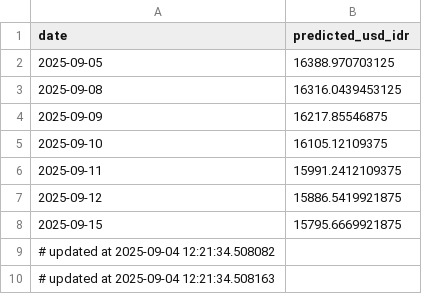
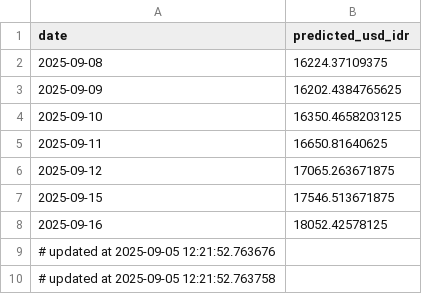
Before and after one commit to Sevinee/usd-idr-dashboard-prediction, a CSV file: usd_idr_pred_latest.csv, drawn as a sheet.

```diff
--- a/usd_idr_pred_latest.csv
+++ b/usd_idr_pred_latest.csv
@@ -1,10 +1,10 @@
 date,predicted_usd_idr
-2025-09-05,16388.970703125
-2025-09-08,16316.0439453125
-2025-09-09,16217.85546875
-2025-09-10,16105.12109375
-2025-09-11,15991.2412109375
-2025-09-12,15886.5419921875
-2025-09-15,15795.6669921875
-# updated at 2025-09-04 12:21:34.508082
-# updated at 2025-09-04 12:21:34.508163
+2025-09-08,16224.37109375
+2025-09-09,16202.4384765625
+2025-09-10,16350.4658203125
+2025-09-11,16650.81640625
+2025-09-12,17065.263671875
+2025-09-15,17546.513671875
+2025-09-16,18052.42578125
+# updated at 2025-09-05 12:21:52.763676
+# updated at 2025-09-05 12:21:52.763758
```
Also changed, not shown: preprocessed_actual_data.csv, usd_idr_actual.csv, 1 other file.
